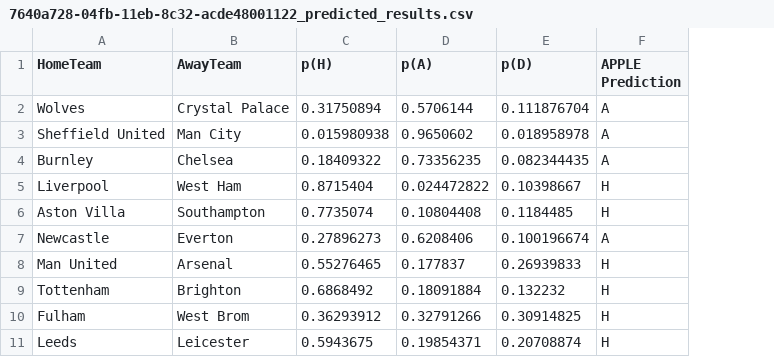
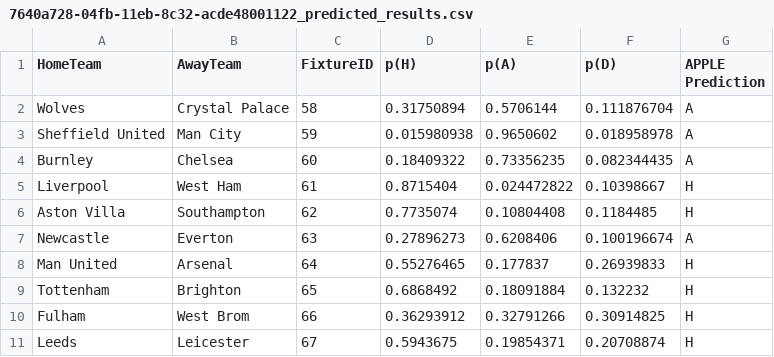
Before and after one commit to benjaminjellis/APPLE, a CSV file: results/20_21/week7/7640a728-04fb-11eb-8c32-acde48001122_predicted_results.csv, drawn as a sheet; the diff names each change by its address in the sheet, - before the commit and + after, or states it on an @@ line.

```diff
--- a/results/20_21/week7/7640a728-04fb-11eb-8c32-acde48001122_predicted_results.csv
+++ b/results/20_21/week7/7640a728-04fb-11eb-8c32-acde48001122_predicted_results.csv
+column C (FixtureID), rows 2-11: 58 | 59 | 60 | 61 | 62 | 63 | 64 | 65 | 66 | 67
```
Also changed, not shown: data/aggregated_results/20_21/predictions_and_results_log.csv, 5 other files.
